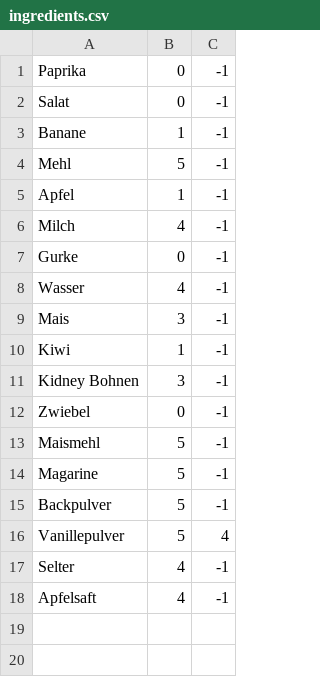
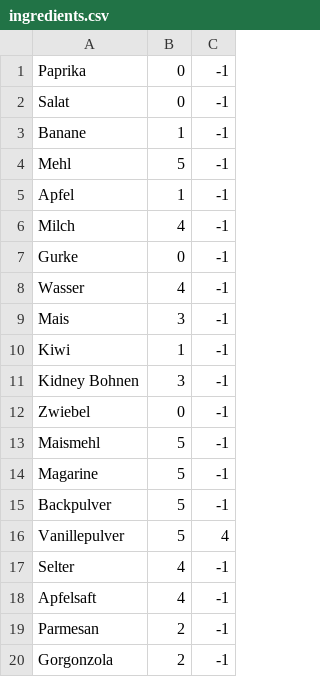
Before and after one commit to totoMauz/Cooking-Book, a CSV file: persistency/ingredients.csv, drawn as a sheet.

```diff
--- a/persistency/ingredients.csv
+++ b/persistency/ingredients.csv
@@ -18 +18,3 @@ Selter;4;-1
 Apfelsaft;4;-1
+Parmesan;2;-1
+Gorgonzola;2;-1
```
Also changed, not shown: 2 other files.
